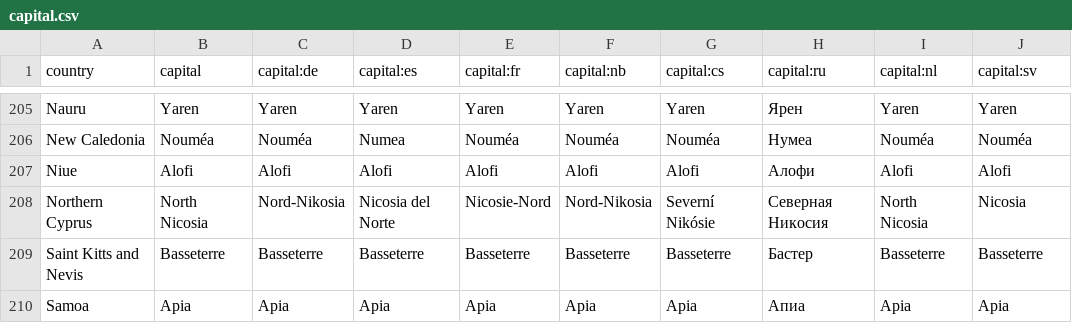
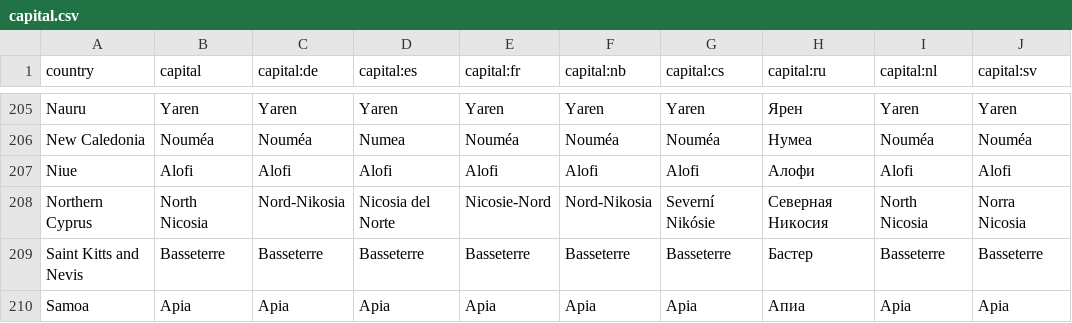
Before and after one commit to anki-geo/ultimate-geography, a CSV file: src/data/capital.csv, drawn as a sheet; only a part is shown, gaps mark what is left out.

Commit message:
Disambiguate capital of Northern Cyprus in Swedish
(Thanks @emiham!)

Fix #437.

```diff
--- a/src/data/capital.csv
+++ b/src/data/capital.csv
@@ -207,3 +207,3 @@ New Caledonia,Nouméa,Nouméa,Numea,Nouméa,Nouméa,Nouméa,Нумеа,Nouméa,N
 Niue,Alofi,Alofi,Alofi,Alofi,Alofi,Alofi,Алофи,Alofi,Alofi
-Northern Cyprus,North Nicosia,Nord-Nikosia,Nicosia del Norte,Nicosie-Nord,Nord-Nikosia,Severní Nikósie,Северная Никосия,North Nicosia,Nicosia
+Northern Cyprus,North Nicosia,Nord-Nikosia,Nicosia del Norte,Nicosie-Nord,Nord-Nikosia,Severní Nikósie,Северная Никосия,North Nicosia,Norra Nicosia
 Saint Kitts and Nevis,Basseterre,Basseterre,Basseterre,Basseterre,Basseterre,Basseterre,Бастер,Basseterre,Basseterre
```
